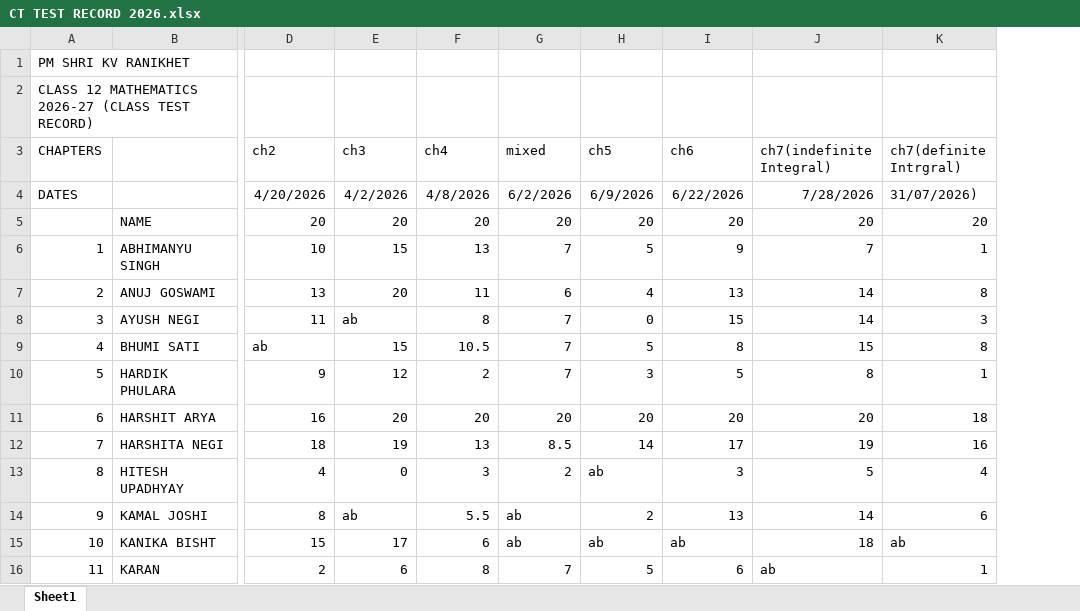
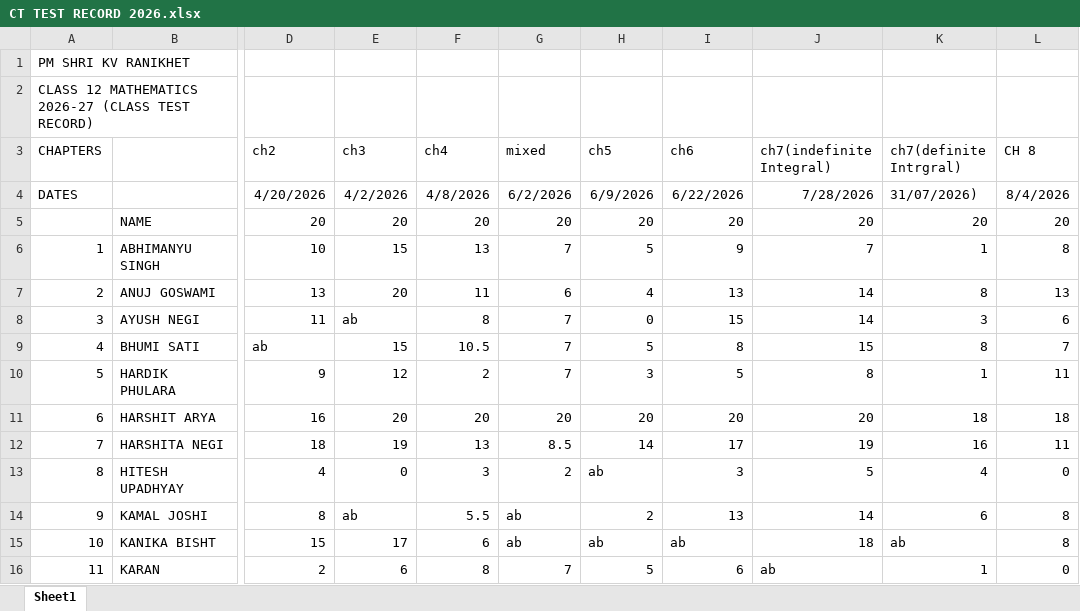
Before and after one commit to kbjoshikv2008/mydiarykv, an Excel workbook: class test/class test 12/CT TEST RECORD 2026.xlsx, sheet Sheet1, drawn as a sheet; only a part is shown, gaps mark what is left out; values as stored, in another font and other column widths than the file's, no borders; the diff names each change by its address in the sheet, - before the commit and + after, or states it on an @@ line.

```diff
--- a/class test/class test 12/CT TEST RECORD 2026.xlsx (sheet Sheet1)
+++ b/class test/class test 12/CT TEST RECORD 2026.xlsx (sheet Sheet1)
+column L (CH 8), rows 4-16: 8/4/2026 | 20 | 8 | 13 | 6 | 7 | 11 | 18 | 11 | 0 | 8 | 8 | 0
```
Also changed, not shown: class test/class test 11/Test Record.xlsx, class test/class test 7/test record class 7 c 2026.xlsx, 7 other files.
